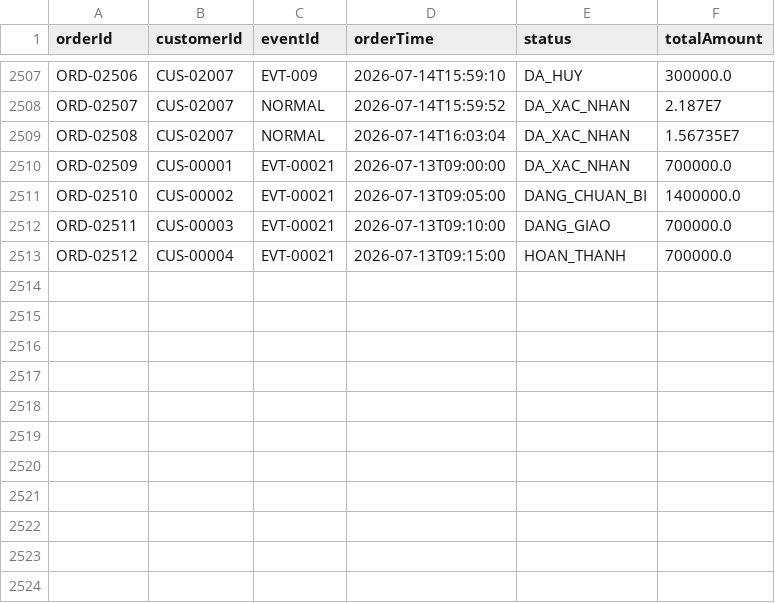
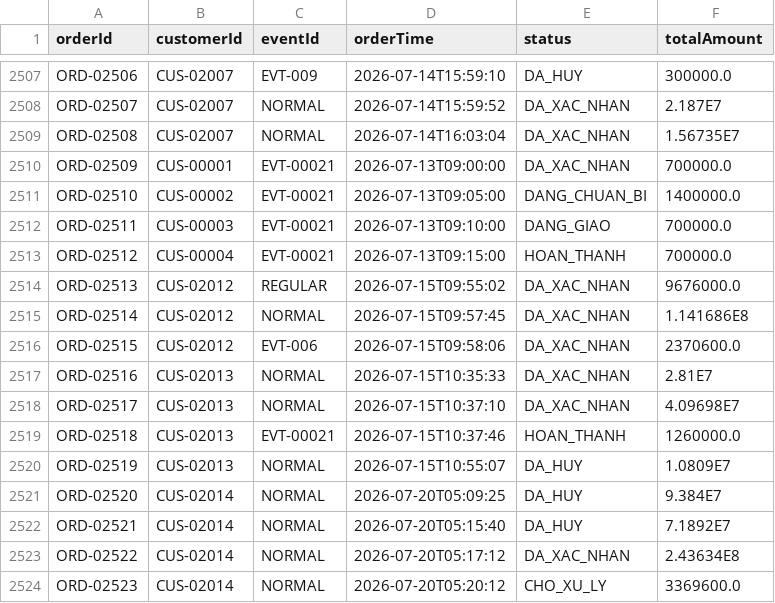
Before and after one commit to Lab1-Lab211/NHOM_3_LAB211_FlashSale, a CSV file: data/orders.csv, drawn as a sheet; only a part is shown, gaps mark what is left out; the diff names each change by its address in the sheet, - before the commit and + after, or states it on an @@ line.

```diff
--- a/data/orders.csv
+++ b/data/orders.csv
+row 2514: ORD-02513 | CUS-02012 | REGULAR | 2026-07-15T09:55:02 | DA_XAC_NHAN | 9676000.0
+row 2515: ORD-02514 | CUS-02012 | NORMAL | 2026-07-15T09:57:45 | DA_XAC_NHAN | 1.141686E8
+row 2516: ORD-02515 | CUS-02012 | EVT-006 | 2026-07-15T09:58:06 | DA_XAC_NHAN | 2370600.0
+row 2517: ORD-02516 | CUS-02013 | NORMAL | 2026-07-15T10:35:33 | DA_XAC_NHAN | 2.81E7
+row 2518: ORD-02517 | CUS-02013 | NORMAL | 2026-07-15T10:37:10 | DA_XAC_NHAN | 4.09698E7
+row 2519: ORD-02518 | CUS-02013 | EVT-00021 | 2026-07-15T10:37:46 | HOAN_THANH | 1260000.0
+row 2520: ORD-02519 | CUS-02013 | NORMAL | 2026-07-15T10:55:07 | DA_HUY | 1.0809E7
+row 2521: ORD-02520 | CUS-02014 | NORMAL | 2026-07-20T05:09:25 | DA_HUY | 9.384E7
+row 2522: ORD-02521 | CUS-02014 | NORMAL | 2026-07-20T05:15:40 | DA_HUY | 7.1892E7
+row 2523: ORD-02522 | CUS-02014 | NORMAL | 2026-07-20T05:17:12 | DA_XAC_NHAN | 2.43634E8
+row 2524: ORD-02523 | CUS-02014 | NORMAL | 2026-07-20T05:20:12 | CHO_XU_LY | 3369600.0
```
Also changed, not shown: data/customers.csv, data/flash_events.csv, 9 other files.
